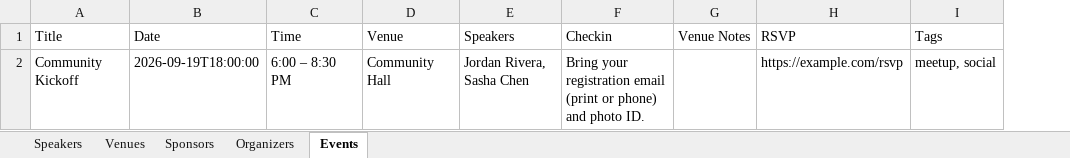
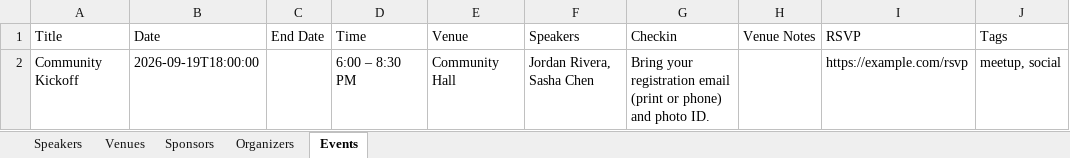
Before and after one commit to Mariatta/astro-theme-popular, an Excel workbook: scripts/sample-community.xlsx, sheet Events, drawn as a sheet; only a part is shown; values as stored, in another font and other column widths than the file's, no borders; the diff names each change by its address in the sheet, - before the commit and + after, or states it on an @@ line.

Commit message:
Let an event run over several days (#93)
An event can set endDate, the last day (inclusive), and each entry in talks can carry its own date and time. The event shows its whole span, stays under Upcoming through the end of its last day, lands in the calendar feed as an all-day span, and carries endDate in its JSON-LD. The event page groups dated talks under a heading per day.

Requested by @woodchukker in Mariatta/astro-theme-popular#92.

Event dates are also read as the UTC calendar day, so a plain date no longer shifts by a day on a build machine west of UTC.

```diff
--- a/scripts/sample-community.xlsx (sheet Events)
+++ b/scripts/sample-community.xlsx (sheet Events)
+column C (End Date), empty
```
Also changed, not shown: 42 other files.
